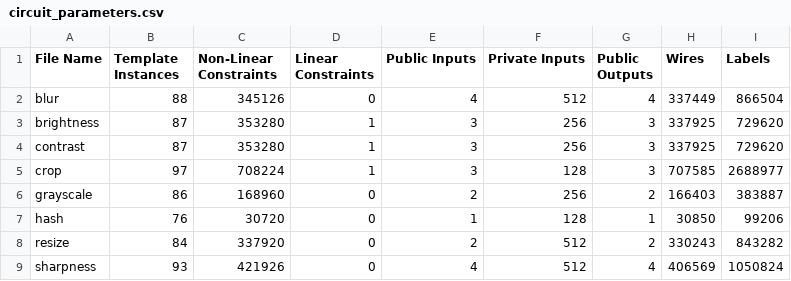
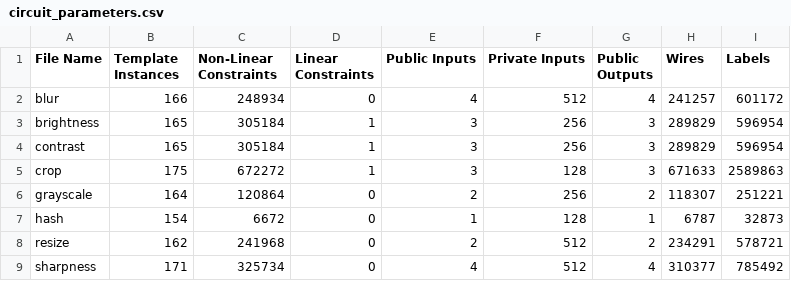
Before and after one commit to zero-savvy/vimz, a CSV file: circuits/nova_snark/circuit_parameters.csv, drawn as a sheet.

```diff
--- a/circuits/nova_snark/circuit_parameters.csv
+++ b/circuits/nova_snark/circuit_parameters.csv
@@ -1,9 +1,9 @@
 File Name,Template Instances,Non-Linear Constraints,Linear Constraints,Public Inputs,Private Inputs,Public Outputs,Wires,Labels
-blur,88,345126,0,4,512,4,337449,866504
-brightness,87,353280,1,3,256,3,337925,729620
-contrast,87,353280,1,3,256,3,337925,729620
-crop,97,708224,1,3,128,3,707585,2688977
-grayscale,86,168960,0,2,256,2,166403,383887
-hash,76,30720,0,1,128,1,30850,99206
-resize,84,337920,0,2,512,2,330243,843282
-sharpness,93,421926,0,4,512,4,406569,1050824
+blur,166,248934,0,4,512,4,241257,601172
+brightness,165,305184,1,3,256,3,289829,596954
+contrast,165,305184,1,3,256,3,289829,596954
+crop,175,672272,1,3,128,3,671633,2589863
+grayscale,164,120864,0,2,256,2,118307,251221
+hash,154,6672,0,1,128,1,6787,32873
+resize,162,241968,0,2,512,2,234291,578721
+sharpness,171,325734,0,4,512,4,310377,785492
```
Also changed, not shown: circuits/sonobe/circuit_parameters.csv, 17 other files.
